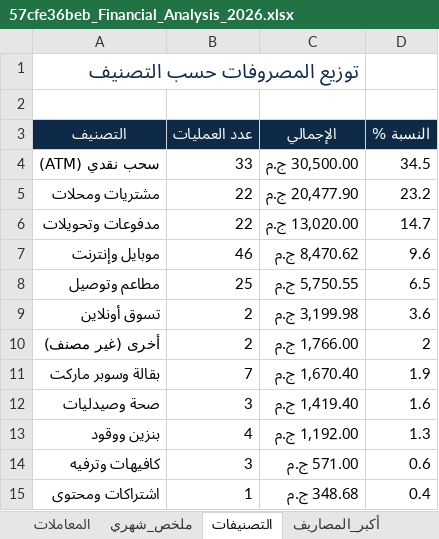
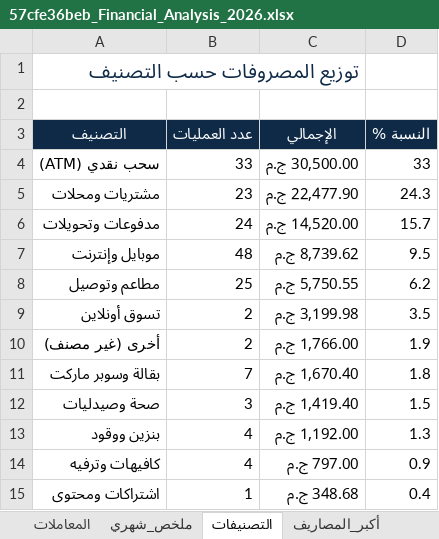
Before and after one commit to yusuf-mohamed0/vault-4a340278, an Excel workbook: 57cfe36beb_Financial_Analysis_2026.xlsx, sheet التصنيفات, drawn as a sheet; values as stored, in another font and other column widths than the file's, no borders; the diff names each change by its address in the sheet, - before the commit and + after, or states it on an @@ line.

```diff
--- a/57cfe36beb_Financial_Analysis_2026.xlsx (sheet التصنيفات)
+++ b/57cfe36beb_Financial_Analysis_2026.xlsx (sheet التصنيفات)
-D4 (النسبة %): 34.5
+D4 (النسبة %): 33
-B5 (عدد العمليات): 22
+B5 (عدد العمليات): 23
-C5 (الإجمالي): 20,477.90 ج.م
+C5 (الإجمالي): 22,477.90 ج.م
-D5 (النسبة %): 23.2
+D5 (النسبة %): 24.3
-B6 (عدد العمليات): 22
+B6 (عدد العمليات): 24
-C6 (الإجمالي): 13,020.00 ج.م
+C6 (الإجمالي): 14,520.00 ج.م
-D6 (النسبة %): 14.7
+D6 (النسبة %): 15.7
-B7 (عدد العمليات): 46
+B7 (عدد العمليات): 48
-C7 (الإجمالي): 8,470.62 ج.م
+C7 (الإجمالي): 8,739.62 ج.م
-D7 (النسبة %): 9.6
+D7 (النسبة %): 9.5
-D8 (النسبة %): 6.5
+D8 (النسبة %): 6.2
-D9 (النسبة %): 3.6
+D9 (النسبة %): 3.5
-D10 (النسبة %): 2
+D10 (النسبة %): 1.9
-D11 (النسبة %): 1.9
+D11 (النسبة %): 1.8
-D12 (النسبة %): 1.6
+D12 (النسبة %): 1.5
-B14 (عدد العمليات): 3
+B14 (عدد العمليات): 4
-C14 (الإجمالي): 571.00 ج.م
+C14 (الإجمالي): 797.00 ج.م
-D14 (النسبة %): 0.6
+D14 (النسبة %): 0.9
```
Also changed, not shown: sheet المعاملات, sheet فحص_الأرصدة, sheet ملخص_شهري, sheet ملخص_عامة, sheet أكبر_المصاريف, sheet الواردات, 7215c039a2_plan_2026-10.xlsx, 7 other files.
